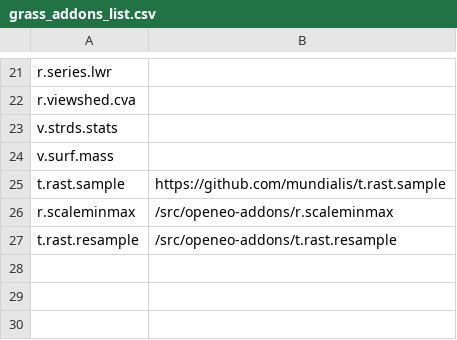
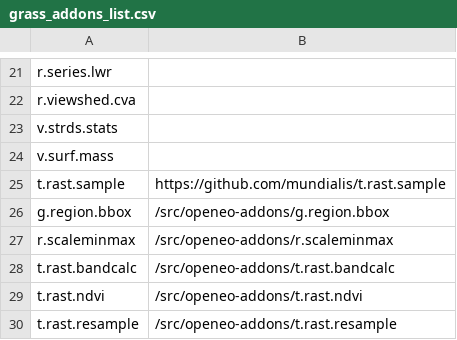
Before and after one commit to actinia-org/actinia-core, a CSV file: docker/actinia-core-alpine/grass_addons_list.csv, drawn as a sheet; only a part is shown, gaps mark what is left out.

Commit message:
add openeo addons in dockerfile

```diff
--- a/docker/actinia-core-alpine/grass_addons_list.csv
+++ b/docker/actinia-core-alpine/grass_addons_list.csv
@@ -25,3 +25,6 @@ v.surf.mass,
 t.rast.sample,https://github.com/mundialis/t.rast.sample
+g.region.bbox,/src/openeo-addons/g.region.bbox
 r.scaleminmax,/src/openeo-addons/r.scaleminmax
+t.rast.bandcalc,/src/openeo-addons/t.rast.bandcalc
+t.rast.ndvi,/src/openeo-addons/t.rast.ndvi
 t.rast.resample,/src/openeo-addons/t.rast.resample
```
